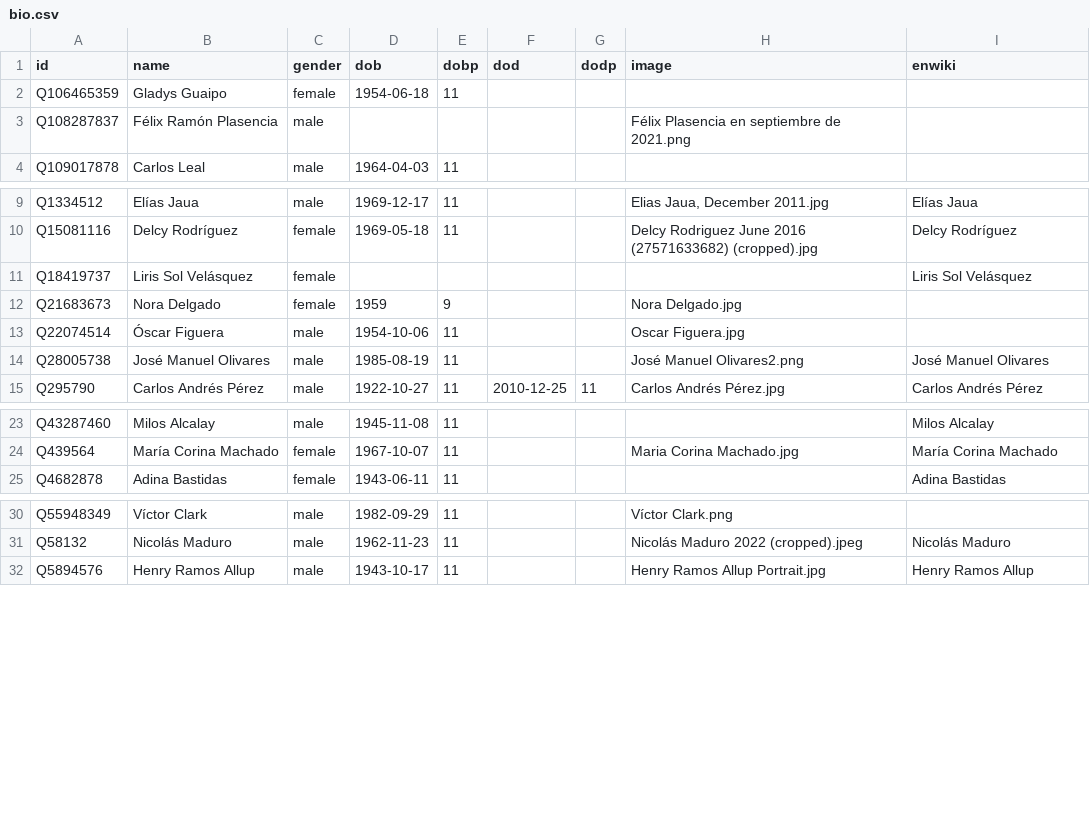
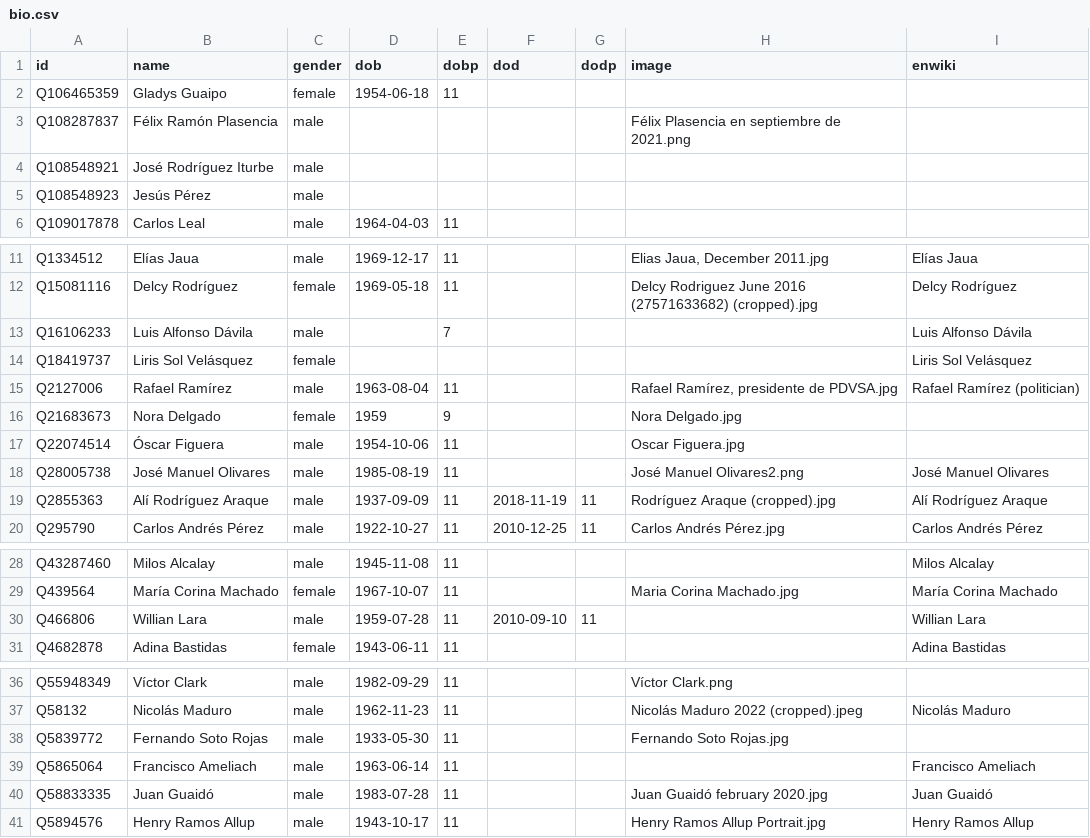
Before and after one commit to every-politician-scrapers/venezuela, a CSV file: html/bio.csv, drawn as a sheet; only a part is shown, gaps mark what is left out.

```diff
--- a/html/bio.csv
+++ b/html/bio.csv
@@ -3,2 +3,4 @@ Q106465359,Gladys Guaipo,female,1954-06-18,11,,,,
 Q108287837,Félix Ramón Plasencia,male,,,,,Félix Plasencia en septiembre de 2021.png,
+Q108548921,José Rodríguez Iturbe,male,,,,,,
+Q108548923,Jesús Pérez,male,,,,,,
 Q109017878,Carlos Leal,male,1964-04-03,11,,,,
@@ -10,3 +12,5 @@ Q1334512,Elías Jaua,male,1969-12-17,11,,,"Elias Jaua, December 2011.jpg",Elías
 Q15081116,Delcy Rodríguez,female,1969-05-18,11,,,Delcy Rodriguez June 2016 (27571633682) (cropped).jpg,Delcy Rodríguez
+Q16106233,Luis Alfonso Dávila,male,,7,,,,Luis Alfonso Dávila
 Q18419737,Liris Sol Velásquez,female,,,,,,Liris Sol Velásquez
+Q2127006,Rafael Ramírez,male,1963-08-04,11,,,"Rafael Ramírez, presidente de PDVSA.jpg",Rafael Ramírez (politician)
 Q21683673,Nora Delgado,female,1959,9,,,Nora Delgado.jpg,
@@ -14,2 +18,3 @@ Q22074514,Óscar Figuera,male,1954-10-06,11,,,Oscar Figuera.jpg,
 Q28005738,José Manuel Olivares,male,1985-08-19,11,,,José Manuel Olivares2.png,José Manuel Olivares
+Q2855363,Alí Rodríguez Araque,male,1937-09-09,11,2018-11-19,11,Rodríguez Araque (cropped).jpg,Alí Rodríguez Araque
 Q295790,Carlos Andrés Pérez,male,1922-10-27,11,2010-12-25,11,Carlos Andrés Pérez.jpg,Carlos Andrés Pérez
@@ -24,2 +29,3 @@ Q43287460,Milos Alcalay,male,1945-11-08,11,,,,Milos Alcalay
 Q439564,María Corina Machado,female,1967-10-07,11,,,Maria Corina Machado.jpg,María Corina Machado
+Q466806,Willian Lara,male,1959-07-28,11,2010-09-10,11,,Willian Lara
 Q4682878,Adina Bastidas,female,1943-06-11,11,,,,Adina Bastidas
@@ -31,2 +37,5 @@ Q55948349,Víctor Clark,male,1982-09-29,11,,,Víctor Clark.png,
 Q58132,Nicolás Maduro,male,1962-11-23,11,,,Nicolás Maduro 2022 (cropped).jpeg,Nicolás Maduro
+Q5839772,Fernando Soto Rojas,male,1933-05-30,11,,,Fernando Soto Rojas.jpg,
+Q5865064,Francisco Ameliach,male,1963-06-14,11,,,,Francisco Ameliach
+Q58833335,Juan Guaidó,male,1983-07-28,11,,,Juan Guaidó february 2020.jpg,Juan Guaidó
 Q5894576,Henry Ramos Allup,male,1943-10-17,11,,,Henry Ramos Allup Portrait.jpg,Henry Ramos Allup
```
Also changed, not shown: html/current.csv, html/family.csv, 6 other files.
